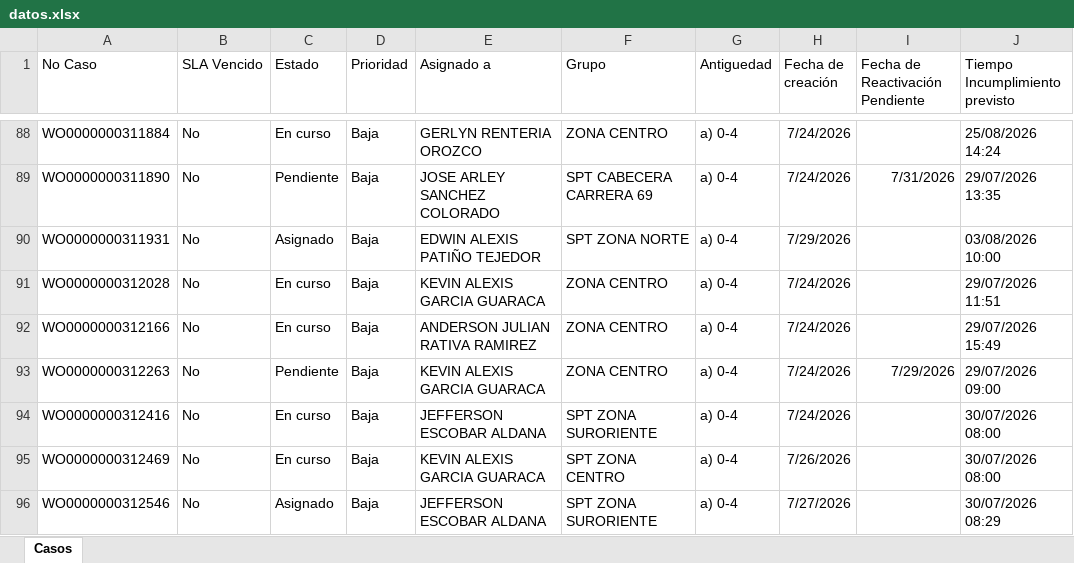
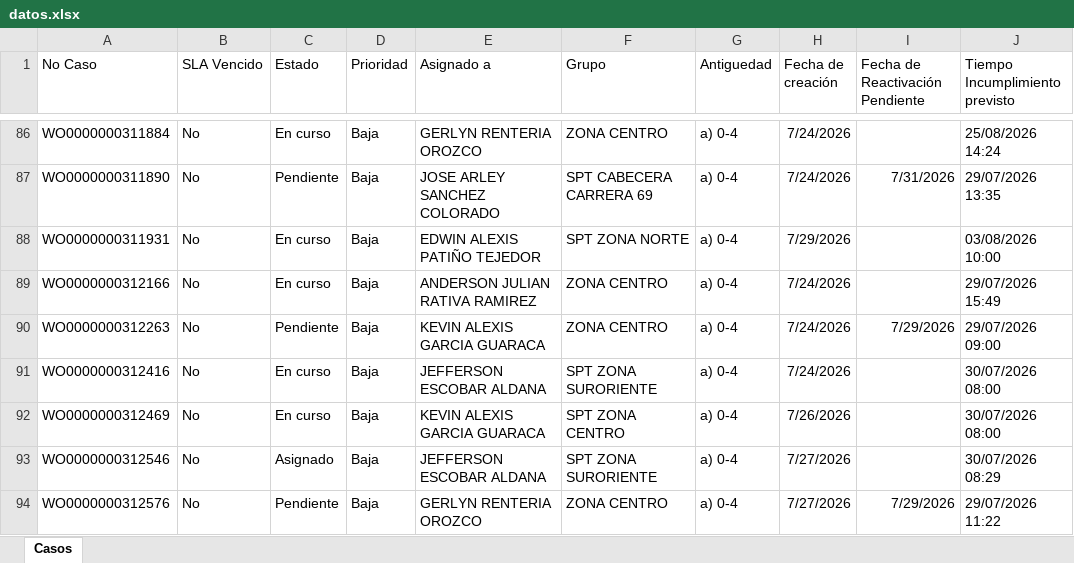
Before and after one commit to gersoncs/SPT, an Excel workbook: datos.xlsx, sheet Casos, drawn as a sheet; only a part is shown, gaps mark what is left out; the shorter side is filled out with more unchanged rows; values as stored, in another font and other column widths than the file's, no borders; removed rows and columns are numbered as before the commit, all else as after; the diff covers the shown part only; the diff names each change by its address in the sheet, - before the commit and + after, or states it on an @@ line.

```diff
--- a/datos.xlsx (sheet Casos)
+++ b/datos.xlsx (sheet Casos)
-C88 (Estado): Asignado
+C88 (Estado): En curso
-row 91: WO0000000312028 | No | En curso | Baja | KEVIN ALEXIS GARCIA GUARACA | ZONA CENTRO | a) 0-4 | 7/24/2026 |  | 29/07/2026 11:51
```
Also changed, not shown: 4 added rows, 3 removed rows and 1 edited cell elsewhere in this sheet, notas.xlsx.
